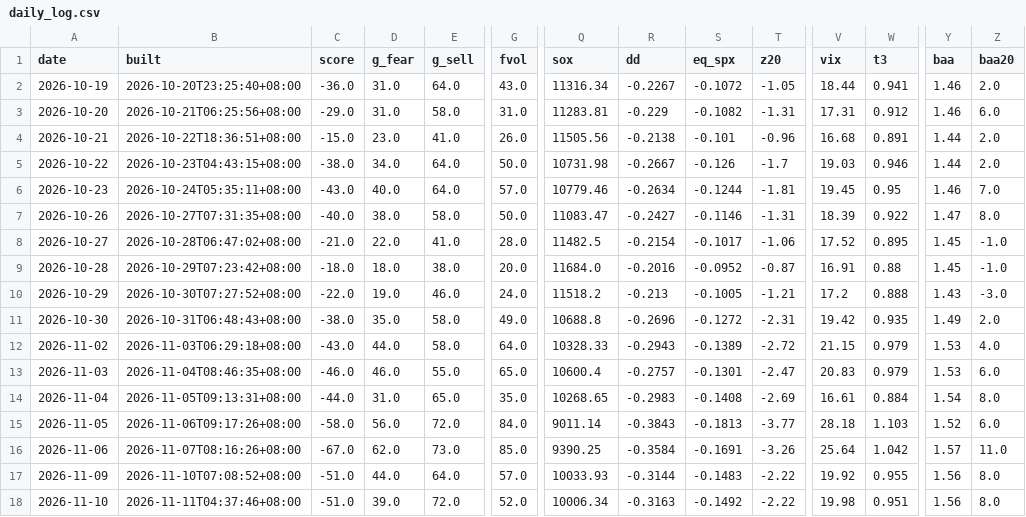
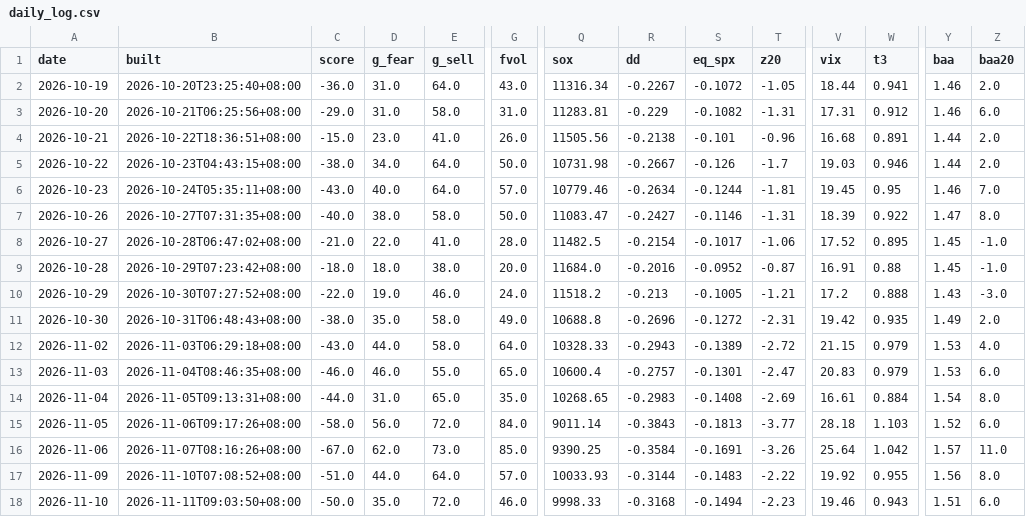
Before and after one commit to parker123450/tech-sentiment, a CSV file: daily_log.csv, drawn as a sheet; only a part is shown, gaps mark what is left out; the diff names each change by its address in the sheet, - before the commit and + after, or states it on an @@ line.

```diff
--- a/daily_log.csv
+++ b/daily_log.csv
-B18 (built): 2026-11-11T04:37:46+08:00
+B18 (built): 2026-11-11T09:03:50+08:00
-C18 (score): -51.0
+C18 (score): -50.0
-D18 (g_fear): 39.0
+D18 (g_fear): 35.0
-G18 (fvol): 52.0
+G18 (fvol): 46.0
-Q18 (sox): 10006.34
+Q18 (sox): 9998.33
-R18 (dd): -0.3163
+R18 (dd): -0.3168
-S18 (eq_spx): -0.1492
+S18 (eq_spx): -0.1494
-T18 (z20): -2.22
+T18 (z20): -2.23
-V18 (vix): 19.98
+V18 (vix): 19.46
-W18 (t3): 0.951
+W18 (t3): 0.943
-Y18 (baa): 1.56
+Y18 (baa): 1.51
-Z18 (baa20): 8.0
+Z18 (baa20): 6.0
```
Also changed, not shown: options_flow_daily.csv, options_history.csv, 2 other files.
